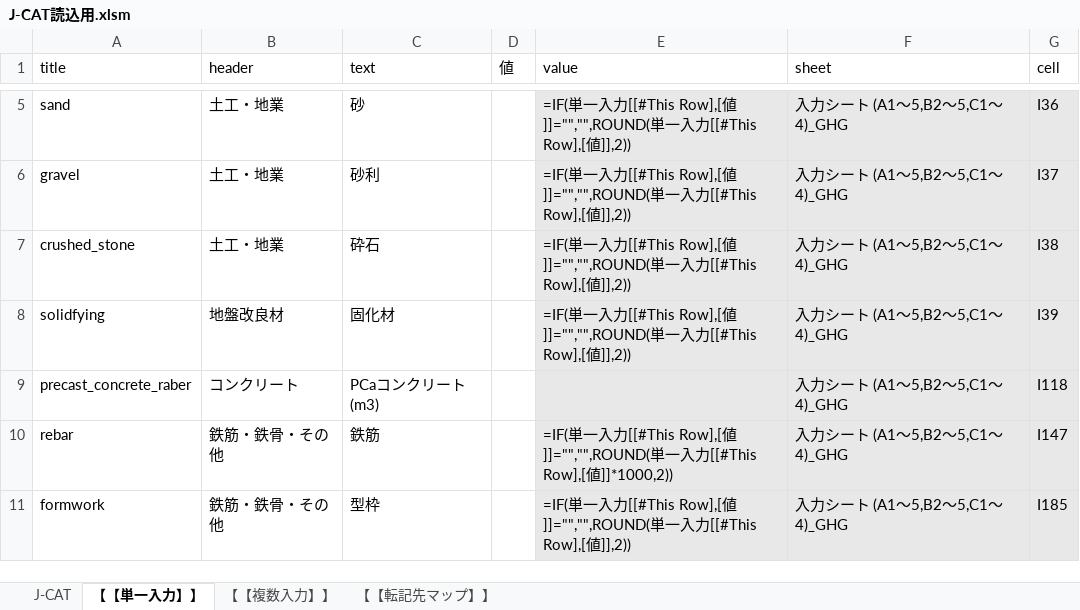
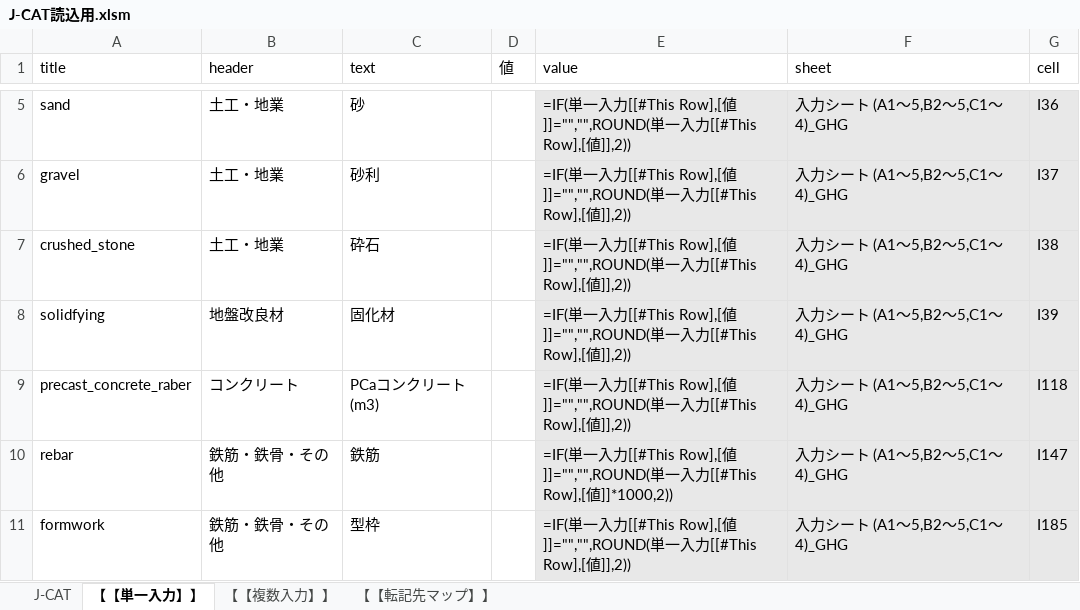
Before and after one commit to Takaaki-Usami/EQL, an Excel workbook: J-CAT読込用.xlsm, sheet 【【単一入力】】, drawn as a sheet; only a part is shown, gaps mark what is left out; values as stored, in another font and other column widths than the file's, no borders; formulas are shown in place of their values; table styles not drawn; the diff names each change by its address in the sheet, - before the commit and + after, or states it on an @@ line.

```diff
--- a/J-CAT読込用.xlsm (sheet 【【単一入力】】)
+++ b/J-CAT読込用.xlsm (sheet 【【単一入力】】)
-E9 (value): (empty)
+E9 (value): =IF(単一入力[[#This Row],[値]]="","",ROUND(単一入力[[#This Row],[値]],2))
```
Also changed, not shown: 1 other file.
